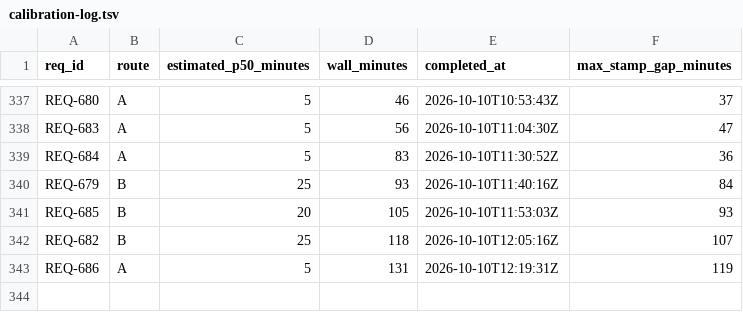
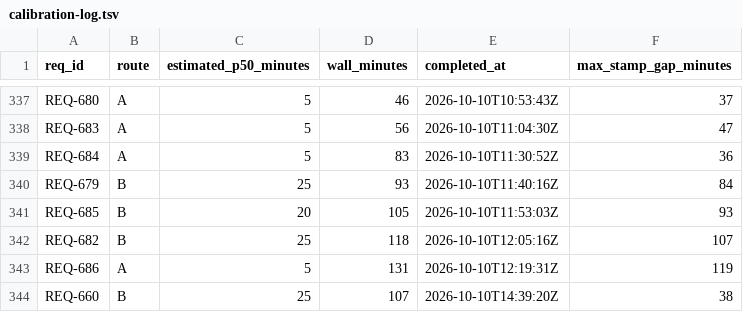
Before and after one commit to knews2019/skill-do-work, a TSV file: do-work/calibration-log.tsv, drawn as a sheet; only a part is shown, gaps mark what is left out; the diff names each change by its address in the sheet, - before the commit and + after, or states it on an @@ line.

```diff
--- a/do-work/calibration-log.tsv
+++ b/do-work/calibration-log.tsv
+row 344: REQ-660 | B | 25 | 107 | 2026-10-10T14:39:20Z | 38
```
Also changed, not shown: 13 other files.
